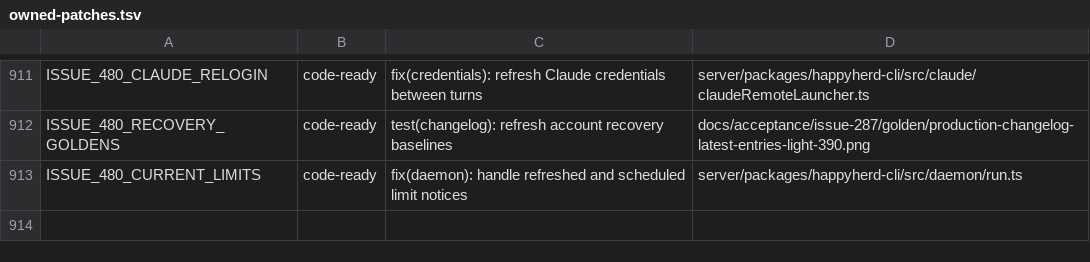
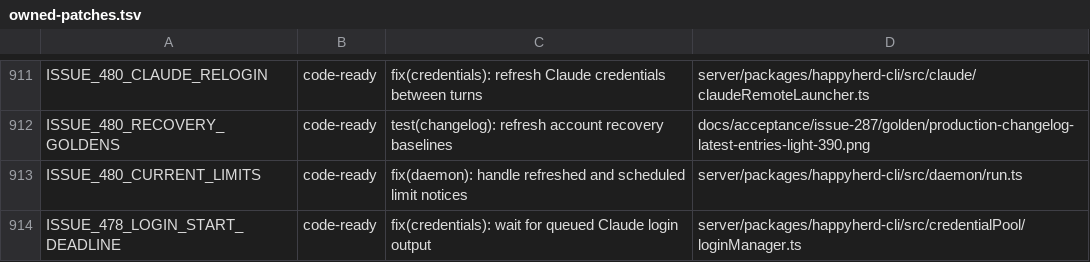
Before and after one commit to NickGuAI/HappyHerd, a TSV file: docs/owned-patches.tsv, drawn as a sheet; only a part is shown, gaps mark what is left out; the diff names each change by its address in the sheet, - before the commit and + after, or states it on an @@ line.

Commit message:
fix(credentials): wait for queued Claude login output

```diff
--- a/docs/owned-patches.tsv
+++ b/docs/owned-patches.tsv
+row 914: ISSUE_478_LOGIN_START_DEADLINE | code-ready | fix(credentials): wait for queued Claude login output | server/packages/happyherd-cli/src/credentialPool/loginManager.ts
```
Also changed, not shown: 2 other files.
